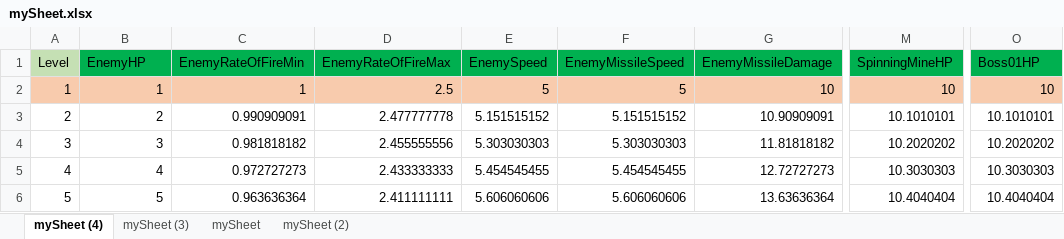
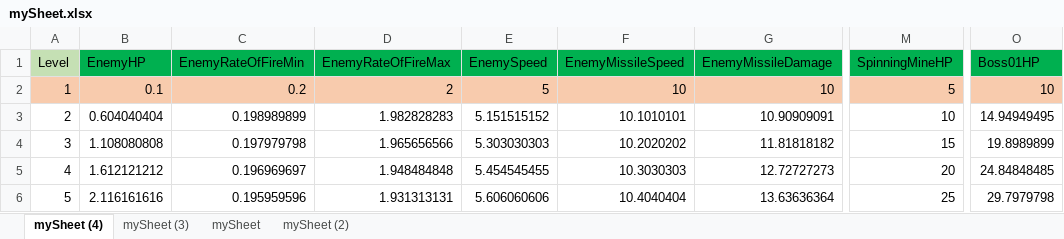
Before and after one commit to padraigcrowley/RotoShoot, an Excel workbook: RotoShootUnityProject/Assets/Resources/mySheet.xlsx, sheet mySheet (4), drawn as a sheet; only a part is shown, gaps mark what is left out; values as stored, in another font and other column widths than the file's, no borders; the diff covers the shown part only; the diff names each change by its address in the sheet, - before the commit and + after, or states it on an @@ line.

```diff
--- a/RotoShootUnityProject/Assets/Resources/mySheet.xlsx (sheet mySheet (4))
+++ b/RotoShootUnityProject/Assets/Resources/mySheet.xlsx (sheet mySheet (4))
-B2 (EnemyHP): 1
+B2 (EnemyHP): 0.1
-C2 (EnemyRateOfFireMin): 1
+C2 (EnemyRateOfFireMin): 0.2
-D2 (EnemyRateOfFireMax): 2.5
+D2 (EnemyRateOfFireMax): 2
-F2 (EnemyMissileSpeed): 5
+F2 (EnemyMissileSpeed): 10
-M2 (SpinningMineHP): 10
+M2 (SpinningMineHP): 5
-B3 (EnemyHP): 2
+B3 (EnemyHP): 0.604040404
-C3 (EnemyRateOfFireMin): 0.990909091
+C3 (EnemyRateOfFireMin): 0.198989899
-D3 (EnemyRateOfFireMax): 2.477777778
+D3 (EnemyRateOfFireMax): 1.982828283
-F3 (EnemyMissileSpeed): 5.151515152
+F3 (EnemyMissileSpeed): 10.1010101
-M3 (SpinningMineHP): 10.1010101
+M3 (SpinningMineHP): 10
-O3 (Boss01HP): 10.1010101
+O3 (Boss01HP): 14.94949495
-B4 (EnemyHP): 3
+B4 (EnemyHP): 1.108080808
-C4 (EnemyRateOfFireMin): 0.981818182
+C4 (EnemyRateOfFireMin): 0.197979798
-D4 (EnemyRateOfFireMax): 2.455555556
+D4 (EnemyRateOfFireMax): 1.965656566
-F4 (EnemyMissileSpeed): 5.303030303
+F4 (EnemyMissileSpeed): 10.2020202
-M4 (SpinningMineHP): 10.2020202
+M4 (SpinningMineHP): 15
-O4 (Boss01HP): 10.2020202
+O4 (Boss01HP): 19.8989899
-B5 (EnemyHP): 4
+B5 (EnemyHP): 1.612121212
-C5 (EnemyRateOfFireMin): 0.972727273
+C5 (EnemyRateOfFireMin): 0.196969697
-D5 (EnemyRateOfFireMax): 2.433333333
+D5 (EnemyRateOfFireMax): 1.948484848
-F5 (EnemyMissileSpeed): 5.454545455
+F5 (EnemyMissileSpeed): 10.3030303
-M5 (SpinningMineHP): 10.3030303
+M5 (SpinningMineHP): 20
-O5 (Boss01HP): 10.3030303
+O5 (Boss01HP): 24.84848485
-B6 (EnemyHP): 5
+B6 (EnemyHP): 2.116161616
-C6 (EnemyRateOfFireMin): 0.963636364
+C6 (EnemyRateOfFireMin): 0.195959596
-D6 (EnemyRateOfFireMax): 2.411111111
+D6 (EnemyRateOfFireMax): 1.931313131
-F6 (EnemyMissileSpeed): 5.606060606
+F6 (EnemyMissileSpeed): 10.4040404
-M6 (SpinningMineHP): 10.4040404
+M6 (SpinningMineHP): 25
-O6 (Boss01HP): 10.4040404
+O6 (Boss01HP): 29.7979798
```
Also changed, not shown: 567 edited cells elsewhere in this sheet, RotoShootUnityProject/Assets/Resources/PlayerStatsSheet.xlsx, 13 other files.
